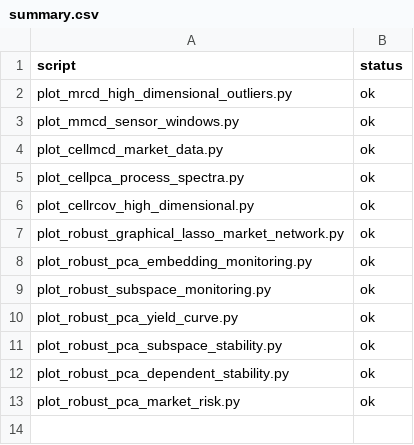
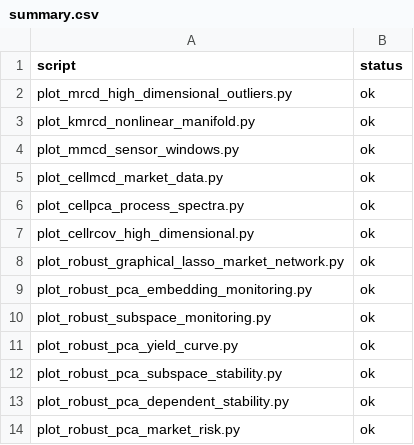
Before and after one commit to smiryusupov/robustcov, a CSV file: docs/_static/gallery/summary.csv, drawn as a sheet; the diff names each change by its address in the sheet, - before the commit and + after, or states it on an @@ line.

```diff
--- a/docs/_static/gallery/summary.csv
+++ b/docs/_static/gallery/summary.csv
+row 3: plot_kmrcd_nonlinear_manifold.py | ok
```
Also changed, not shown: docs/_static/benchmarks/method_comparison_quick.csv, 30 other files.
